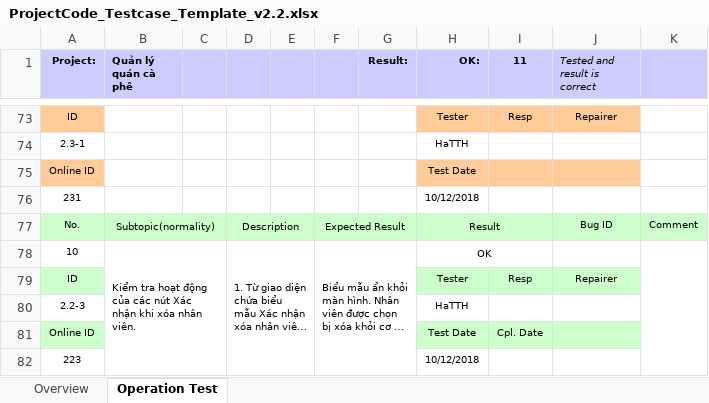
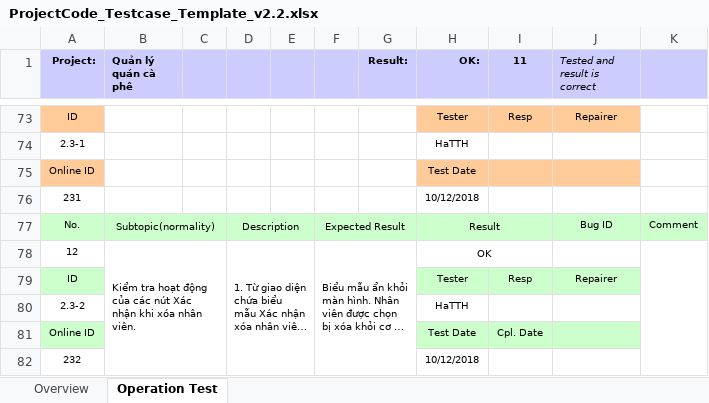
Before and after one commit to HaiHaChan/IT4240, an Excel workbook: Bài tập lớn/ProjectCode_Testcase_Template_v2.2.xlsx, sheet Operation Test, drawn as a sheet; only a part is shown, gaps mark what is left out; long unchanged cells end in …; values as stored, in another font and other column widths than the file's, no borders; the diff names each change by its address in the sheet, - before the commit and + after, or states it on an @@ line.

Commit message:
update test case file (continue)

```diff
--- a/Bài tập lớn/ProjectCode_Testcase_Template_v2.2.xlsx (sheet Operation Test)
+++ b/Bài tập lớn/ProjectCode_Testcase_Template_v2.2.xlsx (sheet Operation Test)
-A78 (Project:): 10
+A78 (Project:): 12
-A80 (Project:): 2.2-3
+A80 (Project:): 2.3-2
-A82 (Project:): 223
+A82 (Project:): 232
```
Also changed, not shown: charts or pictures.
